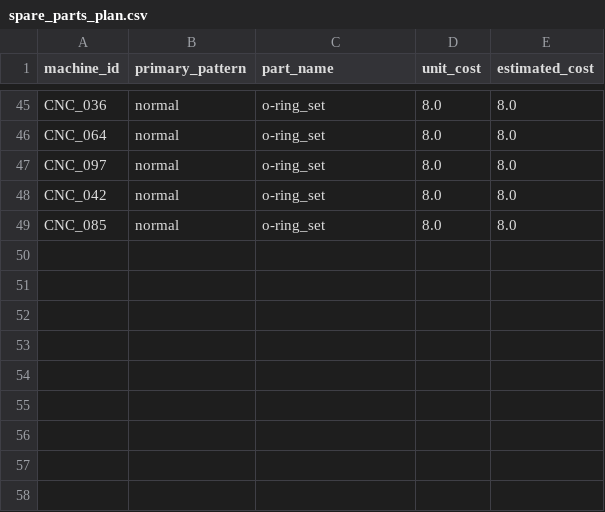
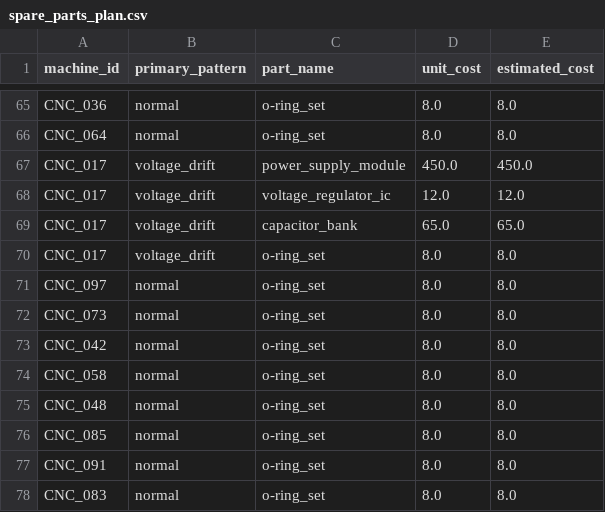
Before and after one commit to yuzzz710/Predictive-Maintenance-Platform, a CSV file: web-dashboard/data/spare_parts_plan.csv, drawn as a sheet; only a part is shown, gaps mark what is left out; the diff covers the shown part only; the diff names each change by its address in the sheet, - before the commit and + after, or states it on an @@ line.

```diff
--- a/web-dashboard/data/spare_parts_plan.csv
+++ b/web-dashboard/data/spare_parts_plan.csv
+row 67: CNC_017 | voltage_drift | power_supply_module | 450.0 | 450.0
+row 68: CNC_017 | voltage_drift | voltage_regulator_ic | 12.0 | 12.0
+row 69: CNC_017 | voltage_drift | capacitor_bank | 65.0 | 65.0
+row 70: CNC_017 | voltage_drift | o-ring_set | 8.0 | 8.0
+row 72: CNC_073 | normal | o-ring_set | 8.0 | 8.0
+row 74: CNC_058 | normal | o-ring_set | 8.0 | 8.0
+row 75: CNC_048 | normal | o-ring_set | 8.0 | 8.0
+row 77: CNC_091 | normal | o-ring_set | 8.0 | 8.0
+row 78: CNC_083 | normal | o-ring_set | 8.0 | 8.0
```
Also changed, not shown: 20 added rows elsewhere in this file, web-dashboard/data/downtime_schedule.csv, web-dashboard/data/maintenance_work_orders.csv, 14 other files.
